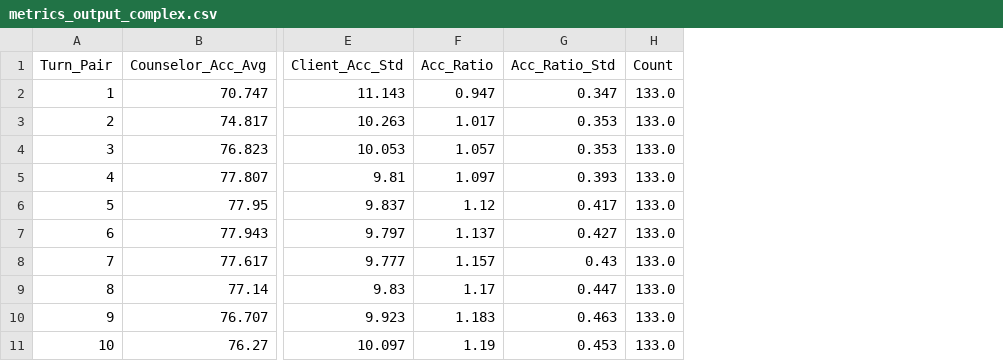
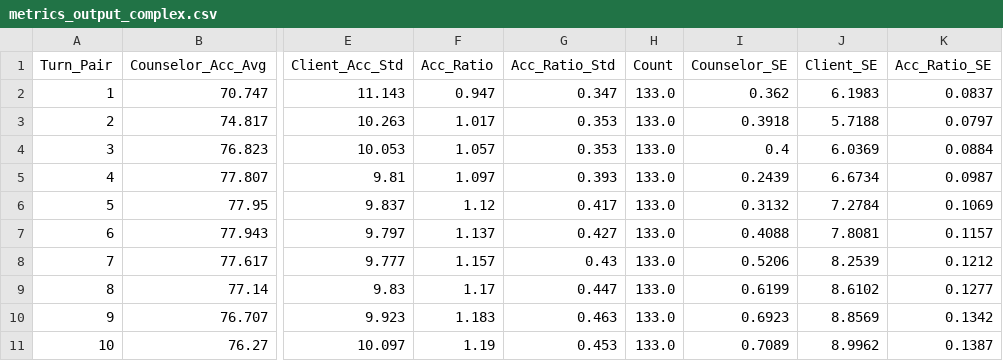
Before and after one commit to amin-kamaleddin/Psychotherapy-Agent, a CSV file: Eval/csv/metrics_output_complex.csv, drawn as a sheet; only a part is shown, gaps mark what is left out; the diff names each change by its address in the sheet, - before the commit and + after, or states it on an @@ line.

```diff
--- a/Eval/csv/metrics_output_complex.csv
+++ b/Eval/csv/metrics_output_complex.csv
+column I (Counselor_SE), rows 2-11: 0.362 | 0.3918 | 0.4 | 0.2439 | 0.3132 | 0.4088 | 0.5206 | 0.6199 | 0.6923 | 0.7089
+column J (Client_SE), rows 2-11: 6.1983 | 5.7188 | 6.0369 | 6.6734 | 7.2784 | 7.8081 | 8.2539 | 8.6102 | 8.8569 | 8.9962
+column K (Acc_Ratio_SE), rows 2-11: 0.0837 | 0.0797 | 0.0884 | 0.0987 | 0.1069 | 0.1157 | 0.1212 | 0.1277 | 0.1342 | 0.1387
```
Also changed, not shown: Eval/csv/avg_sentiment_by_turn.csv, Eval/csv/metrics_output_multi_agent.csv, 35 other files.
